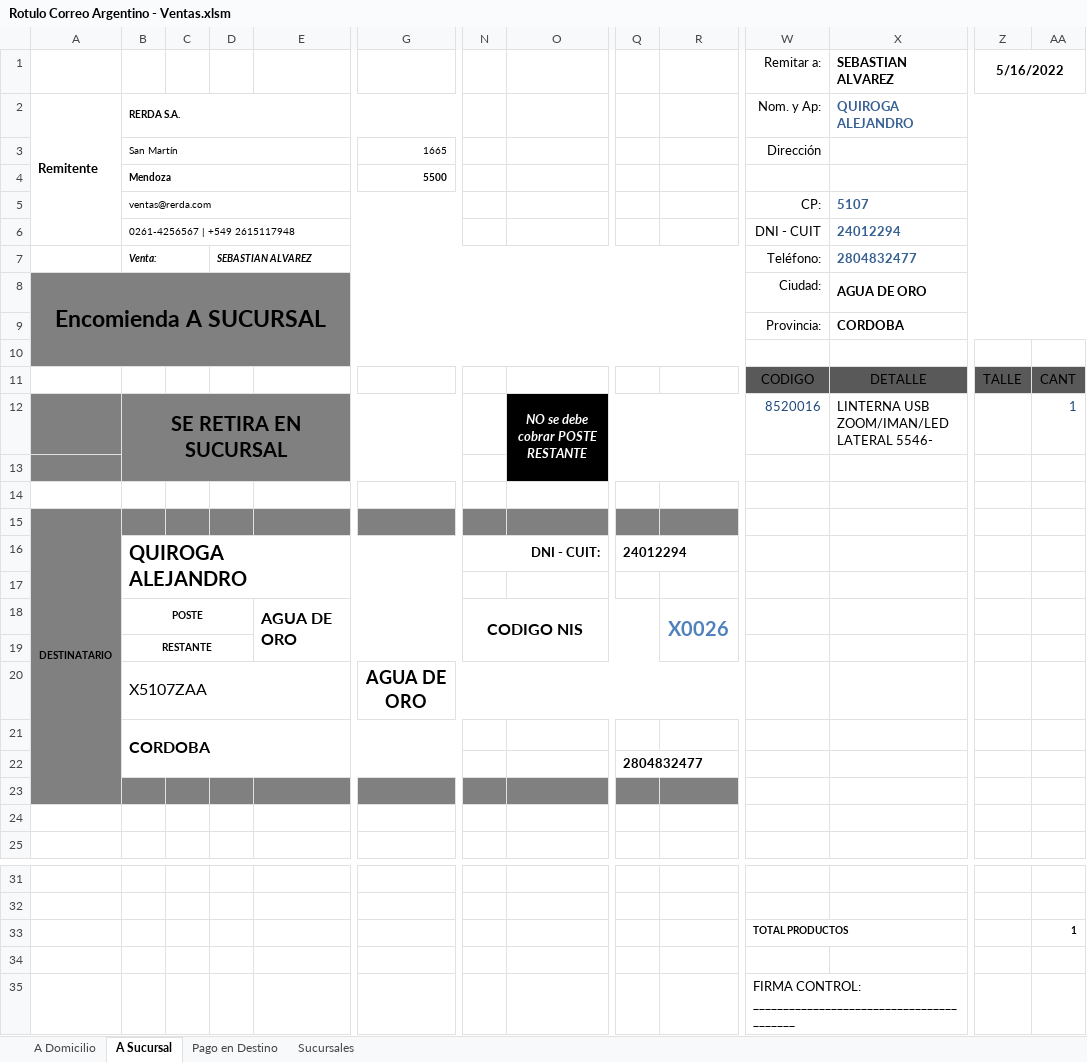
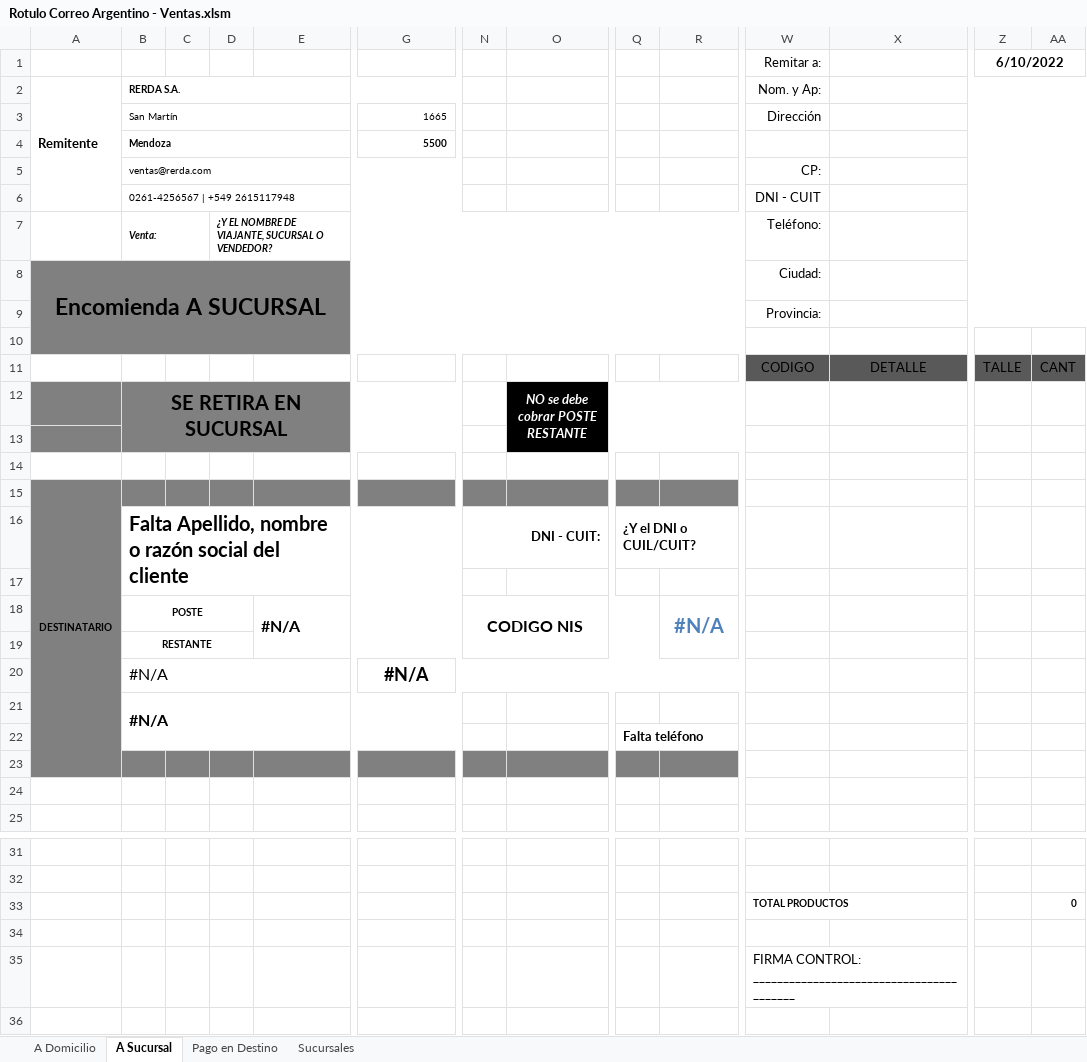
Before and after one commit to edgardoraul/Planilla-Viajantes, an Excel workbook: Rotulo Correo Argentino - Ventas.xlsm, sheet A Sucursal, drawn as a sheet; only a part is shown, gaps mark what is left out; values as stored, in another font and other column widths than the file's, no borders; charts and pictures and table styles not drawn; removed rows and columns are numbered as before the commit, all else as after; rows hold the shown columns only; the diff names each change by its address in the sheet, - before the commit and + after, or states it on an @@ line.

Commit message:
Corrección del sistema de control
Que la dirección la controle cuando corresponde.
A la provincia también.
Faltaba generador de fechas en pago de flete en destino.

```diff
--- a/Rotulo Correo Argentino - Ventas.xlsm (sheet A Sucursal)
+++ b/Rotulo Correo Argentino - Ventas.xlsm (sheet A Sucursal)
-X1: SEBASTIAN ALVAREZ
+X1: (empty)
-Z1: 5/16/2022
+Z1: 6/10/2022
-X2: QUIROGA ALEJANDRO
+X2: (empty)
-X5: 5107
+X5: (empty)
-X6: 24012294
+X6: (empty)
-D7: SEBASTIAN ALVAREZ
+D7: ¿Y EL NOMBRE DE VIAJANTE, SUCURSAL O VENDEDOR?
-X7: 2804832477
+X7: (empty)
-X8: AGUA DE ORO
+X8: (empty)
-X9: CORDOBA
+X9: (empty)
-row 12:  | SE RETIRA EN SUCURSAL |  |  |  |  |  | NO se debe cobrar POSTE RESTANTE |  |  | 8520016 | LINTERNA USB ZOOM/IMAN/LED LATERAL 5546- |  | 1
+row 12:  | SE RETIRA EN SUCURSAL |  |  |  |  |  | NO se debe cobrar POSTE RESTANTE
-row 16:  | QUIROGA ALEJANDRO |  |  |  |  | DNI - CUIT: |  | 24012294
+row 16:  | Falta Apellido, nombre o razón social del cliente |  |  |  |  | DNI - CUIT: |  | ¿Y el DNI o CUIL/CUIT?
-E18: AGUA DE ORO
+E18: #N/A
-R18: X0026
+R18: #N/A
-row 20:  | X5107ZAA |  |  |  | AGUA DE ORO
+row 20:  | #N/A |  |  |  | #N/A
-B21: CORDOBA
+B21: #N/A
-Q22: 2804832477
+Q22: Falta teléfono
-AA33: 1
+AA33: 0
```
Also changed, not shown: sheet A Domicilio, sheet Pago en Destino.
